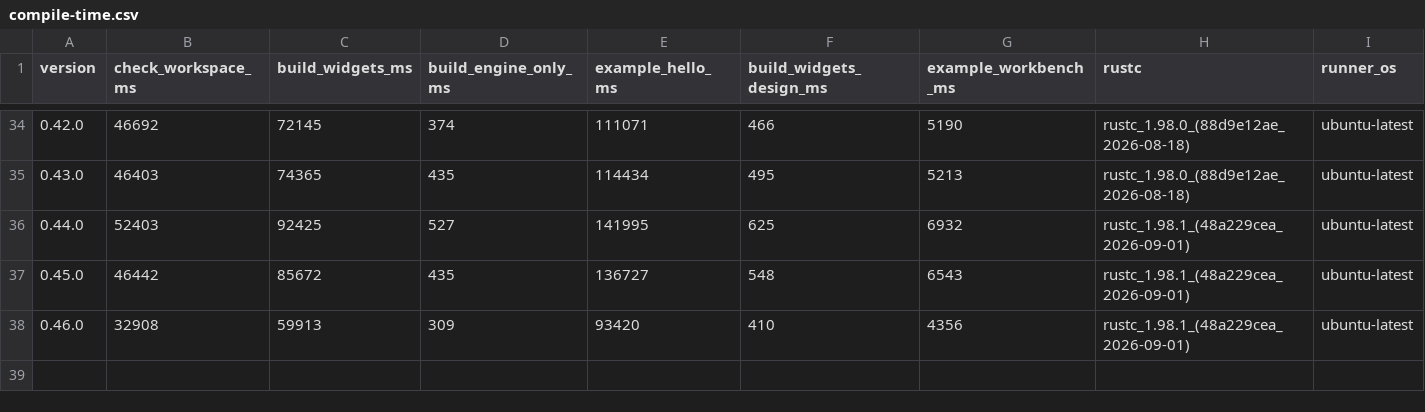
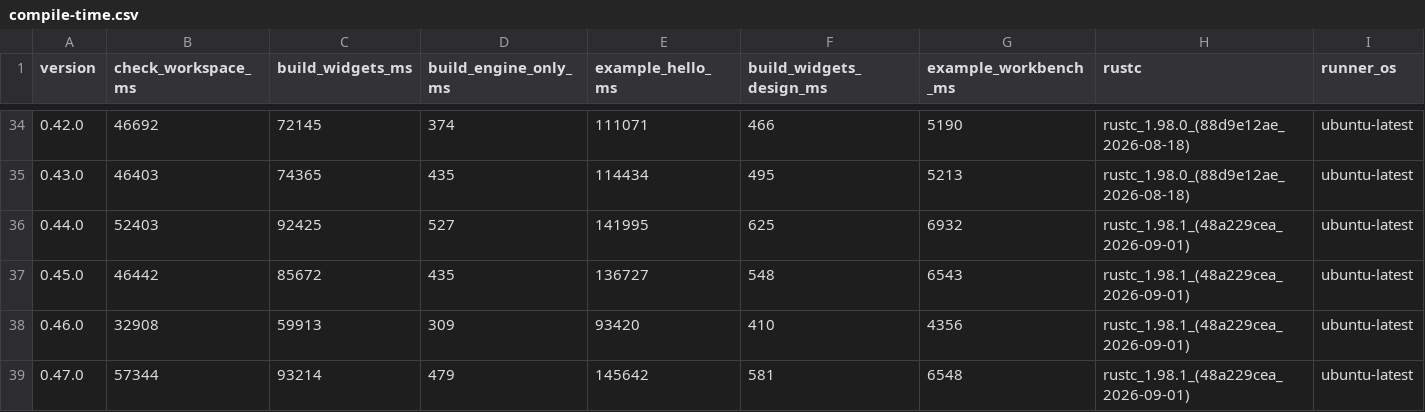
Before and after one commit to nabbisen/snora, a CSV file: docs/src/reference/build-cost-budget/compile-time.csv, drawn as a sheet; only a part is shown, gaps mark what is left out; rows hold the shown columns only; the diff names each change by its address in the sheet, - before the commit and + after, or states it on an @@ line.

```diff
--- a/docs/src/reference/build-cost-budget/compile-time.csv
+++ b/docs/src/reference/build-cost-budget/compile-time.csv
+row 39: 0.47.0 | 57344 | 93214 | 479 | 145642 | 581 | 6548 | rustc_1.98.1_(48a229cea_2026-09-01) | ubuntu-latest
```
